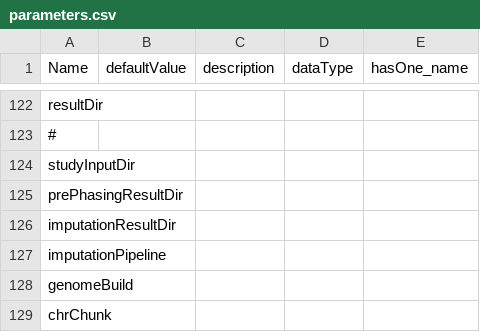
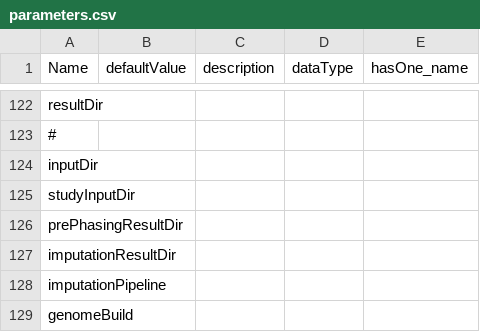
Before and after one commit to molgenis/molgenis-pipelines, a CSV file: compute4/gwas/parameters.csv, drawn as a sheet; only a part is shown, gaps mark what is left out; the shorter side is filled out with more unchanged rows.

Commit message:
changes to gwas protocol

```diff
--- a/compute4/gwas/parameters.csv
+++ b/compute4/gwas/parameters.csv
@@ -123,2 +123,3 @@ resultDir,,,,
 #,,,,
+inputDir,,,,
 studyInputDir,,,,
```
